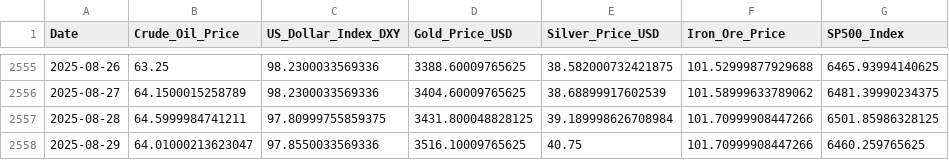
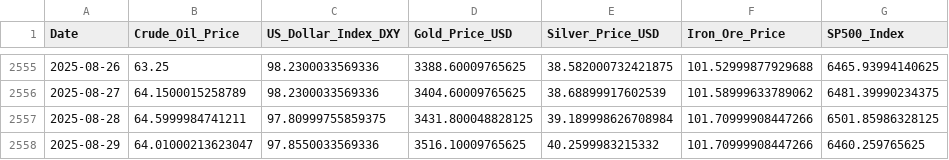
Before and after one commit to Kanisorn001/Project, a CSV file: gold_and_macro_data_final.csv, drawn as a sheet; only a part is shown, gaps mark what is left out; the diff names each change by its address in the sheet, - before the commit and + after, or states it on an @@ line.

```diff
--- a/gold_and_macro_data_final.csv
+++ b/gold_and_macro_data_final.csv
-E2558 (Silver_Price_USD): 40.75
+E2558 (Silver_Price_USD): 40.2599983215332
```
